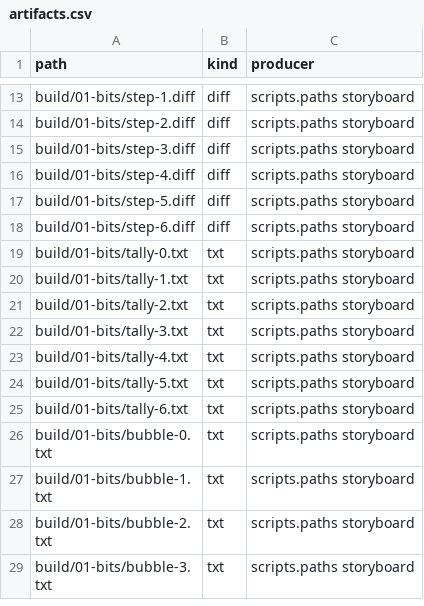
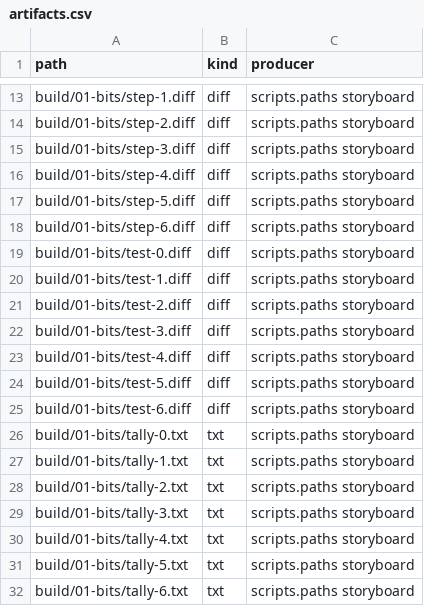
Before and after one commit to dpopchev/chaos-to-simple, a CSV file: data/artifacts.csv, drawn as a sheet; only a part is shown, gaps mark what is left out; the shorter side is filled out with more unchanged rows.

Commit message:
feat(01-bits): show each step's tests under its request
write_storyboard writes test-0..6.diff; pages 6 to 12 show them under the
bubble at tiny size, columns 47/53, the step diff at tiny beside them.

Refs: W-137 T-311

```diff
--- a/data/artifacts.csv
+++ b/data/artifacts.csv
@@ -18,2 +18,9 @@ build/01-bits/step-5.diff,diff,scripts.paths storyboard
 build/01-bits/step-6.diff,diff,scripts.paths storyboard
+build/01-bits/test-0.diff,diff,scripts.paths storyboard
+build/01-bits/test-1.diff,diff,scripts.paths storyboard
+build/01-bits/test-2.diff,diff,scripts.paths storyboard
+build/01-bits/test-3.diff,diff,scripts.paths storyboard
+build/01-bits/test-4.diff,diff,scripts.paths storyboard
+build/01-bits/test-5.diff,diff,scripts.paths storyboard
+build/01-bits/test-6.diff,diff,scripts.paths storyboard
 build/01-bits/tally-0.txt,txt,scripts.paths storyboard
```
Also changed, not shown: 4 other files.
